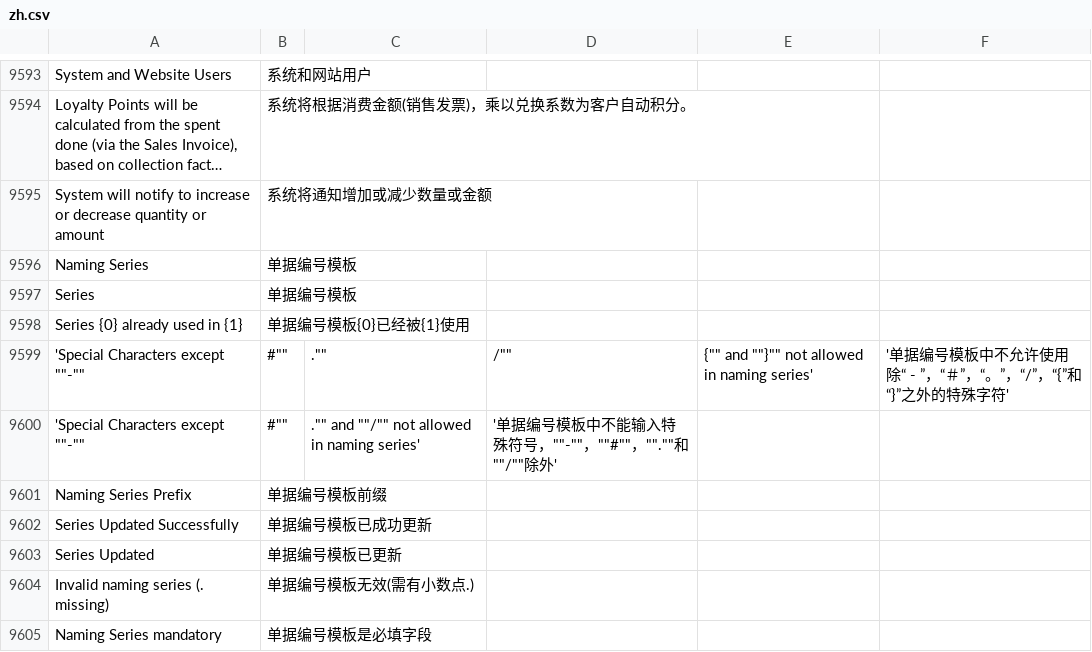
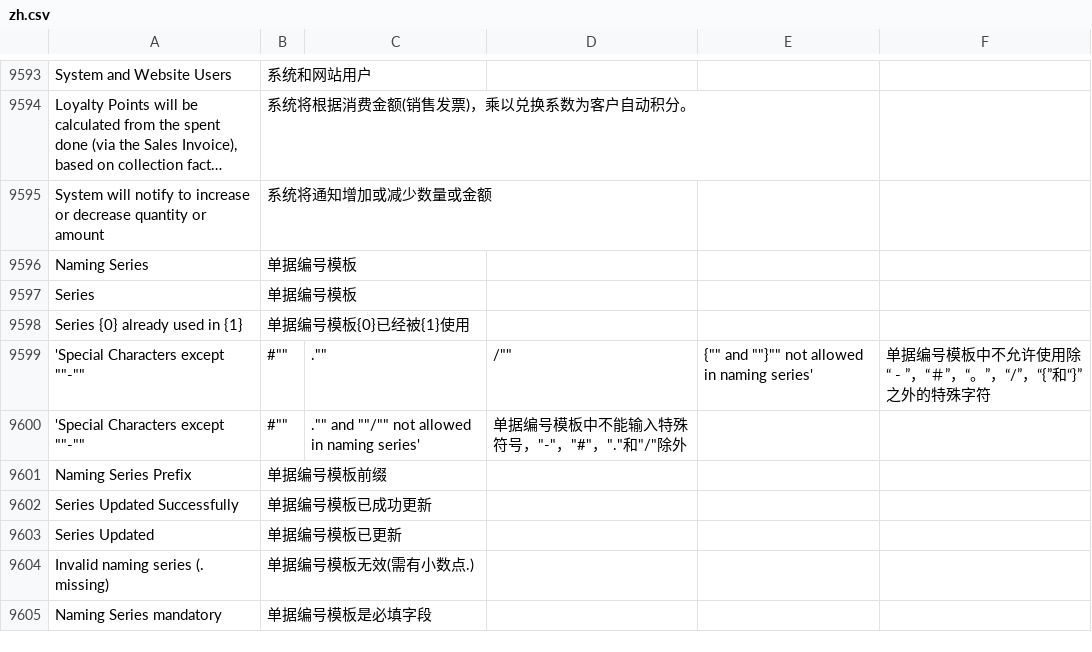
Before and after one commit to z1coyan/erpnext_chinese, a CSV file: erpnext_chinese/translations/zh.csv, drawn as a sheet; only a part is shown, gaps mark what is left out; long unchanged cells end in ….

Commit message:
update erpnext_chinese/translations/zh.csv.
Signed-off-by: 笑熬浆糊 <8551106+qinyanwan@user.noreply.gitee.com>

```diff
--- a/erpnext_chinese/translations/zh.csv
+++ b/erpnext_chinese/translations/zh.csv
@@ -9617,4 +9617,4 @@ Series,单据编号模板
 Series {0} already used in {1},单据编号模板{0}已经被{1}使用
-'Special Characters except ""-"", ""#"", ""."", ""/"", ""{"" and ""}"" not allowed in naming series','单据编号模板中不允许使用除“ - ”，“＃”，“。”，“/”，“{”和“}”之外的特殊字符'
-'Special Characters except ""-"", ""#"", ""."" and ""/"" not allowed in naming series','单据编号模板中不能输入特殊符号，""-""，""#""，"".""和""/""除外'
+'Special Characters except ""-"", ""#"", ""."", ""/"", ""{"" and ""}"" not allowed in naming series',"单据编号模板中不允许使用除“ - ”，“＃”，“。”，“/”，“{”和“}”之外的特殊字符"
+'Special Characters except ""-"", ""#"", ""."" and ""/"" not allowed in naming series',"单据编号模板中不能输入特殊符号，""-""，""#""，"".""和""/""除外"
 Naming Series Prefix,单据编号模板前缀
```
